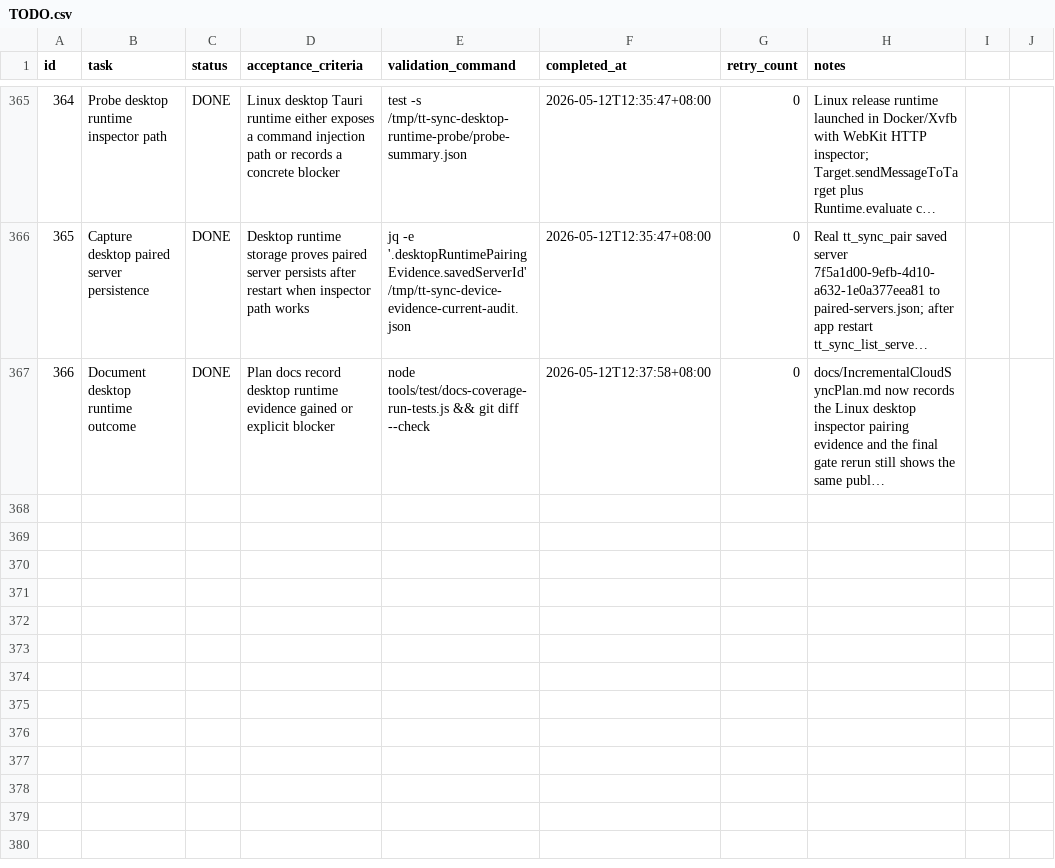
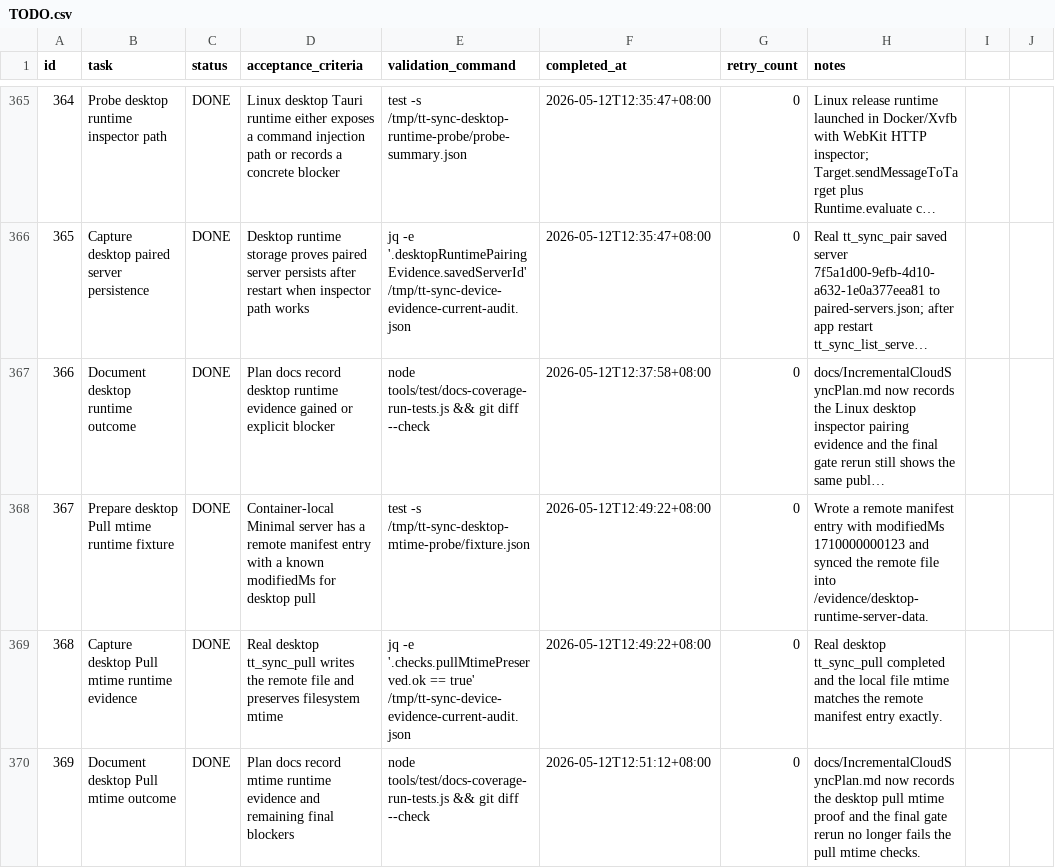
Before and after one commit to ExAlan7588/ManualCloudSyncPluginPlan, a CSV file: .codex-tasks/20260511-incremental-cloud-sync/TODO.csv, drawn as a sheet; only a part is shown, gaps mark what is left out; long unchanged cells end in …; the diff names each change by its address in the sheet, - before the commit and + after, or states it on an @@ line.

```diff
--- a/.codex-tasks/20260511-incremental-cloud-sync/TODO.csv
+++ b/.codex-tasks/20260511-incremental-cloud-sync/TODO.csv
+row 368: 367 | Prepare desktop Pull mtime runtime fixture | DONE | Container-local Minimal server has a remote manifest entry with a known modifiedMs for desktop pull | test -s /tmp/tt-sync-desktop-mtime-probe/fixture.json | 2026-05-12T12:49:22+08:00 | 0 | Wrote a remote manifest entry with modifiedMs 1710000000123 and synced the remote file into /evidence/desktop-runtime-server-data.
+row 369: 368 | Capture desktop Pull mtime runtime evidence | DONE | Real desktop tt_sync_pull writes the remote file and preserves filesystem mtime | jq -e '.checks.pullMtimePreserved.ok == true' /tmp/tt-sync-device-evidence-current-audit.json | 2026-05-12T12:49:22+08:00 | 0 | Real desktop tt_sync_pull completed and the local file mtime matches the remote manifest entry exactly.
+row 370: 369 | Document desktop Pull mtime outcome | DONE | Plan docs record mtime runtime evidence and remaining final blockers | node tools/test/docs-coverage-run-tests.js && git diff --check | 2026-05-12T12:51:12+08:00 | 0 | docs/IncrementalCloudSyncPlan.md now records the desktop pull mtime proof and the final gate rerun no longer fails the pull mtime checks.
```
Also changed, not shown: 2 other files.
